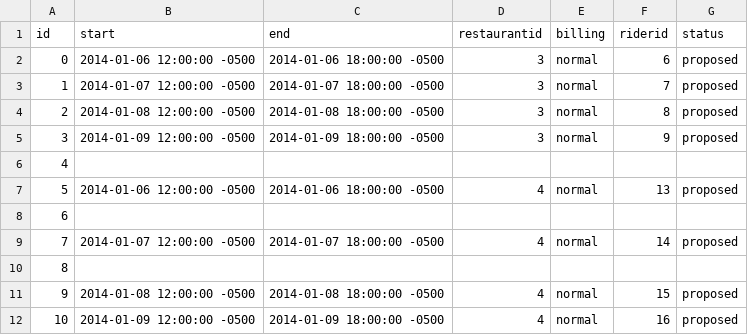
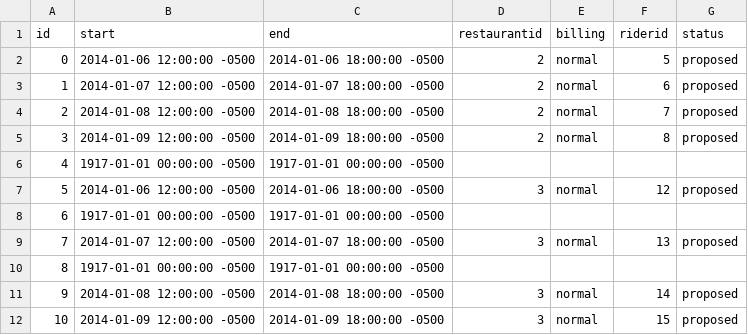
Before and after one commit to aguestuser/bks_on_rails, a CSV file: app/io/export/sample/shifts_mon_to_wed.csv, drawn as a sheet.

```diff
--- a/app/io/export/sample/shifts_mon_to_wed.csv
+++ b/app/io/export/sample/shifts_mon_to_wed.csv
@@ -1,12 +1,12 @@
 id,start,end,restaurantid,billing,riderid,status
-0,2014-01-06 12:00:00 -0500,2014-01-06 18:00:00 -0500,3,normal,6,proposed
-1,2014-01-07 12:00:00 -0500,2014-01-07 18:00:00 -0500,3,normal,7,proposed
-2,2014-01-08 12:00:00 -0500,2014-01-08 18:00:00 -0500,3,normal,8,proposed
-3,2014-01-09 12:00:00 -0500,2014-01-09 18:00:00 -0500,3,normal,9,proposed
-4,,,,
-5,2014-01-06 12:00:00 -0500,2014-01-06 18:00:00 -0500,4,normal,13,proposed
-6,,,,
-7,2014-01-07 12:00:00 -0500,2014-01-07 18:00:00 -0500,4,normal,14,proposed
-8,,,,
-9,2014-01-08 12:00:00 -0500,2014-01-08 18:00:00 -0500,4,normal,15,proposed
-10,2014-01-09 12:00:00 -0500,2014-01-09 18:00:00 -0500,4,normal,16,proposed
+0,2014-01-06 12:00:00 -0500,2014-01-06 18:00:00 -0500,2,normal,5,proposed
+1,2014-01-07 12:00:00 -0500,2014-01-07 18:00:00 -0500,2,normal,6,proposed
+2,2014-01-08 12:00:00 -0500,2014-01-08 18:00:00 -0500,2,normal,7,proposed
+3,2014-01-09 12:00:00 -0500,2014-01-09 18:00:00 -0500,2,normal,8,proposed
+4,1917-01-01 00:00:00 -0500,1917-01-01 00:00:00 -0500,,
+5,2014-01-06 12:00:00 -0500,2014-01-06 18:00:00 -0500,3,normal,12,proposed
+6,1917-01-01 00:00:00 -0500,1917-01-01 00:00:00 -0500,,
+7,2014-01-07 12:00:00 -0500,2014-01-07 18:00:00 -0500,3,normal,13,proposed
+8,1917-01-01 00:00:00 -0500,1917-01-01 00:00:00 -0500,,
+9,2014-01-08 12:00:00 -0500,2014-01-08 18:00:00 -0500,3,normal,14,proposed
+10,2014-01-09 12:00:00 -0500,2014-01-09 18:00:00 -0500,3,normal,15,proposed
```
Also changed, not shown: app/io/export/sample/shifts_with_deletion.csv, 21 other files.
